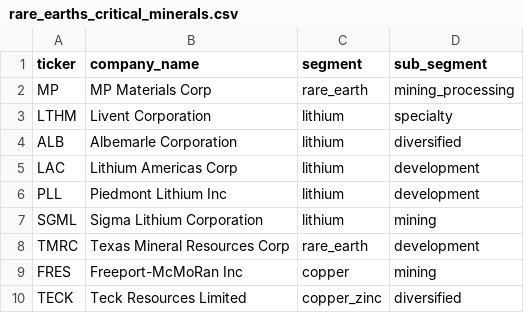
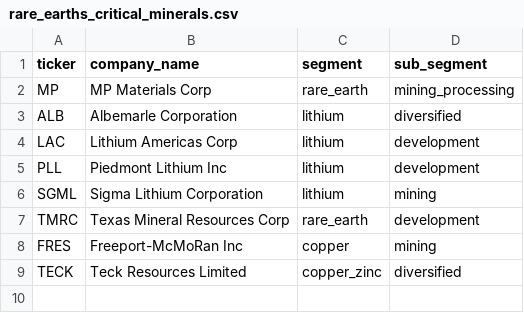
Before and after one commit to Wartime-Screener/app, a CSV file: config/universes/rare_earths_critical_minerals.csv, drawn as a sheet.

```diff
--- a/config/universes/rare_earths_critical_minerals.csv
+++ b/config/universes/rare_earths_critical_minerals.csv
@@ -2,3 +2,2 @@ ticker,company_name,segment,sub_segment
 MP,MP Materials Corp,rare_earth,mining_processing
-LTHM,Livent Corporation,lithium,specialty
 ALB,Albemarle Corporation,lithium,diversified
```
Also changed, not shown: 1 other file.
